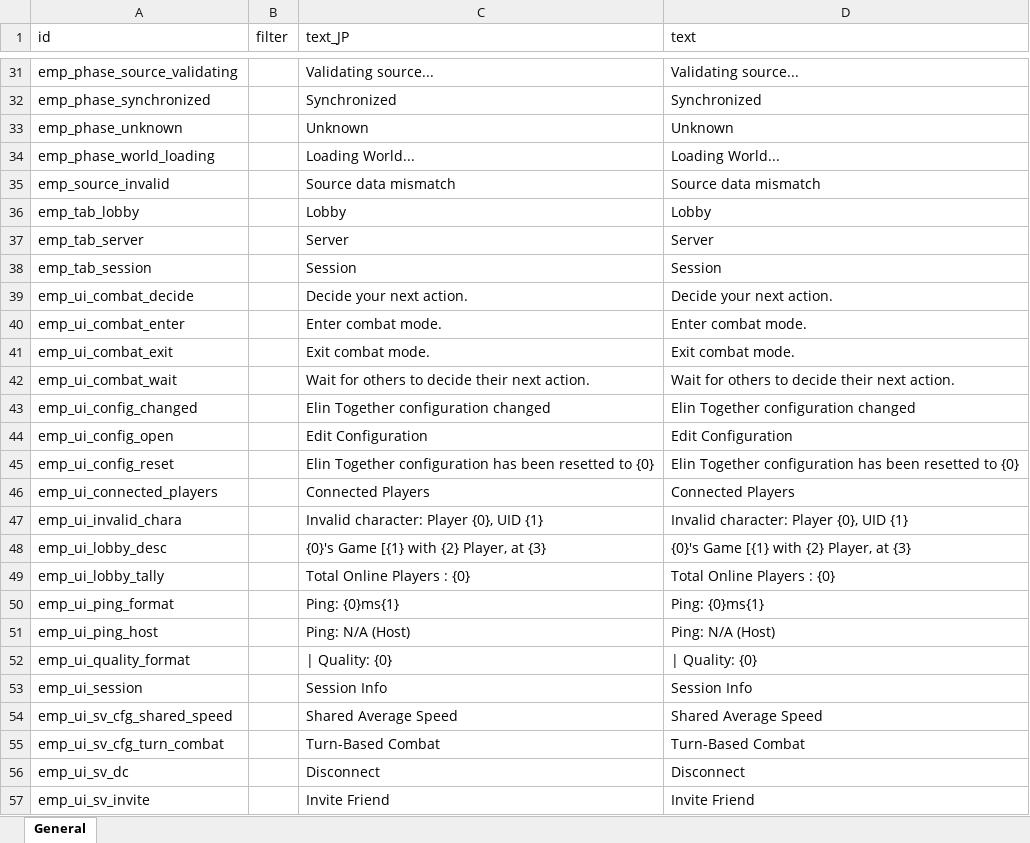
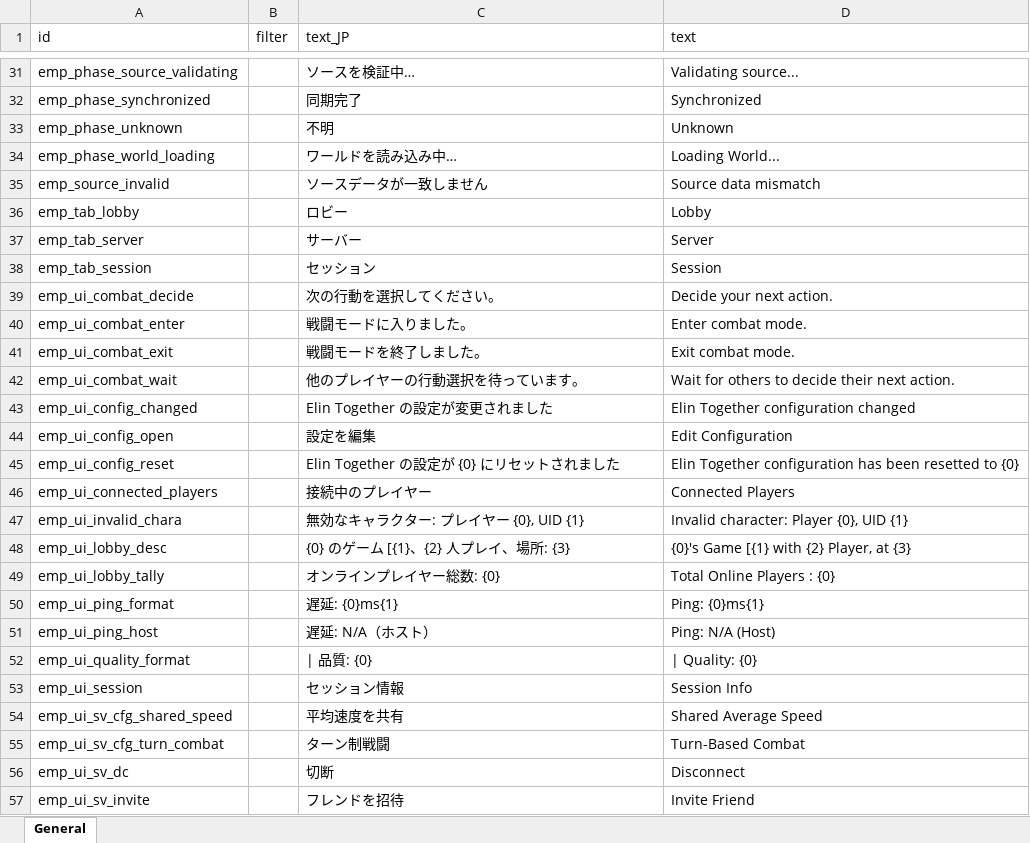
Before and after one commit to ElinTogether/ElinTogether, an Excel workbook: package/LangMod/EN/emp_localization.xlsx, sheet General, drawn as a sheet; only a part is shown, gaps mark what is left out; values as stored, in another font and other column widths than the file's, no borders; the diff covers the shown part only; the diff names each change by its address in the sheet, - before the commit and + after, or states it on an @@ line.

```diff
--- a/package/LangMod/EN/emp_localization.xlsx (sheet General)
+++ b/package/LangMod/EN/emp_localization.xlsx (sheet General)
-C31 (text_JP): Validating source...
+C31 (text_JP): ソースを検証中…
-C32 (text_JP): Synchronized
+C32 (text_JP): 同期完了
-C33 (text_JP): Unknown
+C33 (text_JP): 不明
-C34 (text_JP): Loading World...
+C34 (text_JP): ワールドを読み込み中…
-C35 (text_JP): Source data mismatch
+C35 (text_JP): ソースデータが一致しません
-C36 (text_JP): Lobby
+C36 (text_JP): ロビー
-C37 (text_JP): Server
+C37 (text_JP): サーバー
-C38 (text_JP): Session
+C38 (text_JP): セッション
-C39 (text_JP): Decide your next action.
+C39 (text_JP): 次の行動を選択してください。
-C40 (text_JP): Enter combat mode.
+C40 (text_JP): 戦闘モードに入りました。
-C41 (text_JP): Exit combat mode.
+C41 (text_JP): 戦闘モードを終了しました。
-C42 (text_JP): Wait for others to decide their next action.
+C42 (text_JP): 他のプレイヤーの行動選択を待っています。
-C43 (text_JP): Elin Together configuration changed
+C43 (text_JP): Elin Together の設定が変更されました
-C44 (text_JP): Edit Configuration
+C44 (text_JP): 設定を編集
-C45 (text_JP): Elin Together configuration has been resetted to {0}
+C45 (text_JP): Elin Together の設定が {0} にリセットされました
-C46 (text_JP): Connected Players
+C46 (text_JP): 接続中のプレイヤー
-C47 (text_JP): Invalid character: Player {0}, UID {1}
+C47 (text_JP): 無効なキャラクター: プレイヤー {0}, UID {1}
-C48 (text_JP): {0}'s Game [{1} with {2} Player, at {3}
+C48 (text_JP): {0} のゲーム [{1}、{2} 人プレイ、場所: {3}
-C49 (text_JP): Total Online Players : {0}
+C49 (text_JP): オンラインプレイヤー総数: {0}
-C50 (text_JP): Ping: {0}ms{1}
+C50 (text_JP): 遅延: {0}ms{1}
-C51 (text_JP): Ping: N/A (Host)
+C51 (text_JP): 遅延: N/A（ホスト）
-C52 (text_JP): | Quality: {0}
+C52 (text_JP): | 品質: {0}
-C53 (text_JP): Session Info
+C53 (text_JP): セッション情報
-C54 (text_JP): Shared Average Speed
+C54 (text_JP): 平均速度を共有
-C55 (text_JP): Turn-Based Combat
+C55 (text_JP): ターン制戦闘
-C56 (text_JP): Disconnect
+C56 (text_JP): 切断
-C57 (text_JP): Invite Friend
+C57 (text_JP): フレンドを招待
```
Also changed, not shown: 34 added rows and 34 edited cells elsewhere in this sheet, 14 other files.
